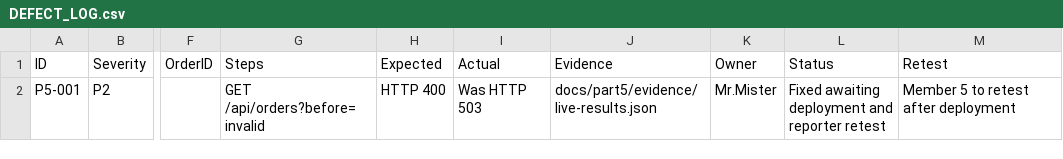
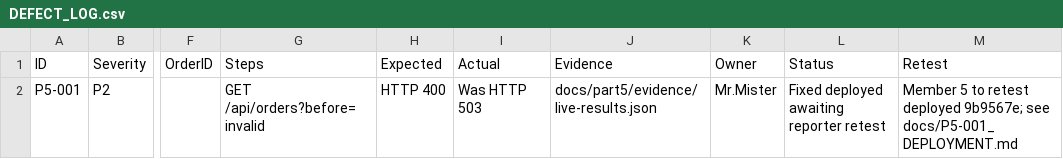
Before and after one commit to GU-CHE/sc6113-escrow-dapp, a CSV file: docs/DEFECT_LOG.csv, drawn as a sheet; only a part is shown, gaps mark what is left out; the diff names each change by its address in the sheet, - before the commit and + after, or states it on an @@ line.

Commit message:
Record P5-001 live deployment and independent retest handoff

```diff
--- a/docs/DEFECT_LOG.csv
+++ b/docs/DEFECT_LOG.csv
-L2 (Status): Fixed awaiting deployment and reporter retest
+L2 (Status): Fixed deployed awaiting reporter retest
-M2 (Retest): …to retest after deployment
+M2 (Retest): …to retest deployed 9b9567e; see docs/P5-001_DEPLOYMENT.md
```
Also changed, not shown: 6 other files.
